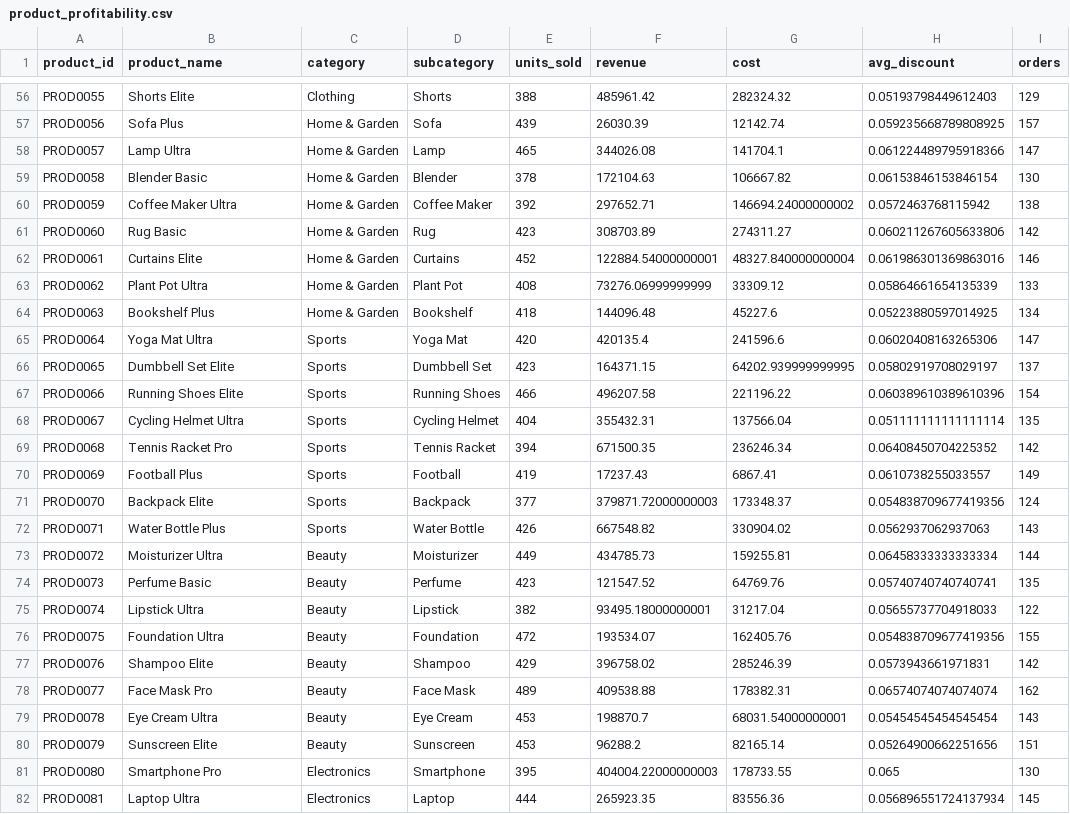
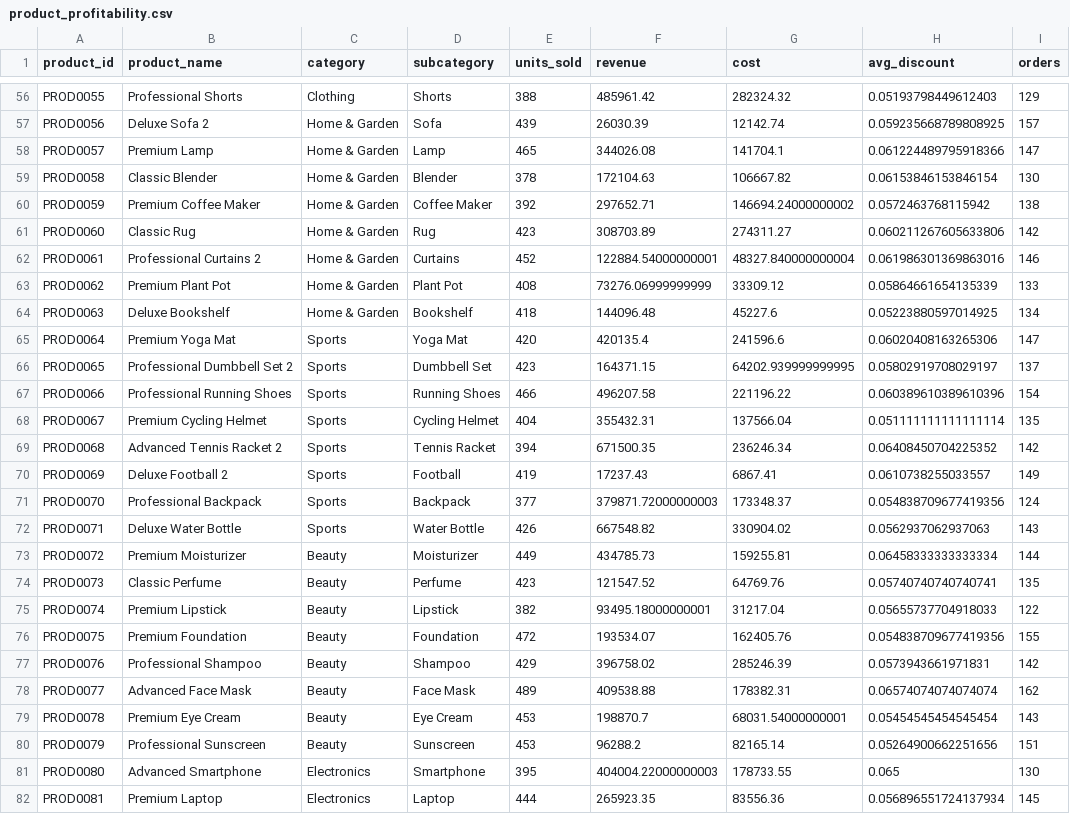
Before and after one commit to rishi-1603/E_commerce-Sales-and-Data-Analytics, a CSV file: data/processed/product_profitability.csv, drawn as a sheet; only a part is shown, gaps mark what is left out; the diff covers the shown part only; the diff names each change by its address in the sheet, - before the commit and + after, or states it on an @@ line.

Commit message:
feat: rename products to natural professional names (150 SKUs) while preserving financial data

```diff
--- a/data/processed/product_profitability.csv
+++ b/data/processed/product_profitability.csv
-B56 (product_name): Shorts Elite
+B56 (product_name): Professional Shorts
-B57 (product_name): Sofa Plus
+B57 (product_name): Deluxe Sofa 2
-B58 (product_name): Lamp Ultra
+B58 (product_name): Premium Lamp
-B59 (product_name): Blender Basic
+B59 (product_name): Classic Blender
-B60 (product_name): Coffee Maker Ultra
+B60 (product_name): Premium Coffee Maker
-B61 (product_name): Rug Basic
+B61 (product_name): Classic Rug
-B62 (product_name): Curtains Elite
+B62 (product_name): Professional Curtains 2
-B63 (product_name): Plant Pot Ultra
+B63 (product_name): Premium Plant Pot
-B64 (product_name): Bookshelf Plus
+B64 (product_name): Deluxe Bookshelf
-B65 (product_name): Yoga Mat Ultra
+B65 (product_name): Premium Yoga Mat
-B66 (product_name): Dumbbell Set Elite
+B66 (product_name): Professional Dumbbell Set 2
-B67 (product_name): Running Shoes Elite
+B67 (product_name): Professional Running Shoes
-B68 (product_name): Cycling Helmet Ultra
+B68 (product_name): Premium Cycling Helmet
-B69 (product_name): Tennis Racket Pro
+B69 (product_name): Advanced Tennis Racket 2
-B70 (product_name): Football Plus
+B70 (product_name): Deluxe Football 2
-B71 (product_name): Backpack Elite
+B71 (product_name): Professional Backpack
-B72 (product_name): Water Bottle Plus
+B72 (product_name): Deluxe Water Bottle
-B73 (product_name): Moisturizer Ultra
+B73 (product_name): Premium Moisturizer
-B74 (product_name): Perfume Basic
+B74 (product_name): Classic Perfume
-B75 (product_name): Lipstick Ultra
+B75 (product_name): Premium Lipstick
-B76 (product_name): Foundation Ultra
+B76 (product_name): Premium Foundation
-B77 (product_name): Shampoo Elite
+B77 (product_name): Professional Shampoo
-B78 (product_name): Face Mask Pro
+B78 (product_name): Advanced Face Mask
-B79 (product_name): Eye Cream Ultra
+B79 (product_name): Premium Eye Cream
-B80 (product_name): Sunscreen Elite
+B80 (product_name): Professional Sunscreen
-B81 (product_name): Smartphone Pro
+B81 (product_name): Advanced Smartphone
-B82 (product_name): Laptop Ultra
+B82 (product_name): Premium Laptop
```
Also changed, not shown: 123 edited cells elsewhere in this file, data/raw/products.csv, 4 other files.
